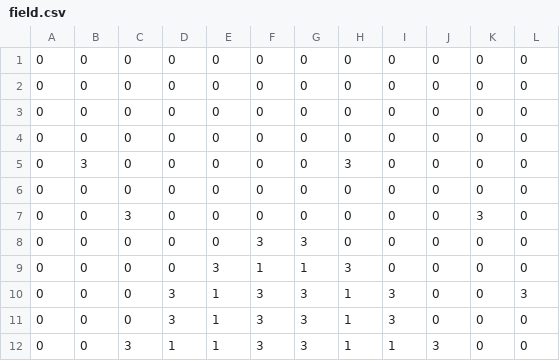
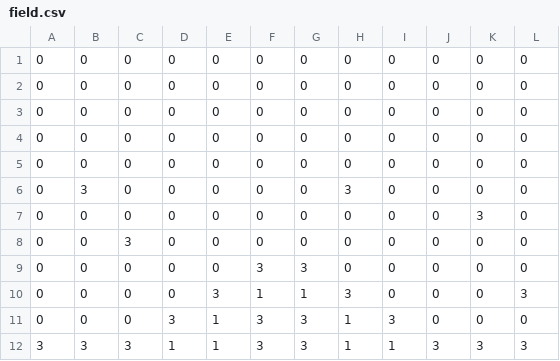
Before and after one commit to RHSBPASoftwareDevelopment2014/DrTetris, a CSV file: res/Levels/1/field.csv, drawn as a sheet.

```diff
--- a/res/Levels/1/field.csv
+++ b/res/Levels/1/field.csv
@@ -4,9 +4,9 @@
 0,0,0,0,0,0,0,0,0,0,0,0
+0,0,0,0,0,0,0,0,0,0,0,0
 0,3,0,0,0,0,0,3,0,0,0,0
-0,0,0,0,0,0,0,0,0,0,0,0
-0,0,3,0,0,0,0,0,0,0,3,0
+0,0,0,0,0,0,0,0,0,0,3,0
+0,0,3,0,0,0,0,0,0,0,0,0
 0,0,0,0,0,3,3,0,0,0,0,0
-0,0,0,0,3,1,1,3,0,0,0,0
-0,0,0,3,1,3,3,1,3,0,0,3
+0,0,0,0,3,1,1,3,0,0,0,3
 0,0,0,3,1,3,3,1,3,0,0,0
-0,0,3,1,1,3,3,1,1,3,0,0
+3,3,3,1,1,3,3,1,1,3,3,3
```
Also changed, not shown: res/Levels/0/field.csv, res/Levels/1/volcano.csv, 22 other files.
